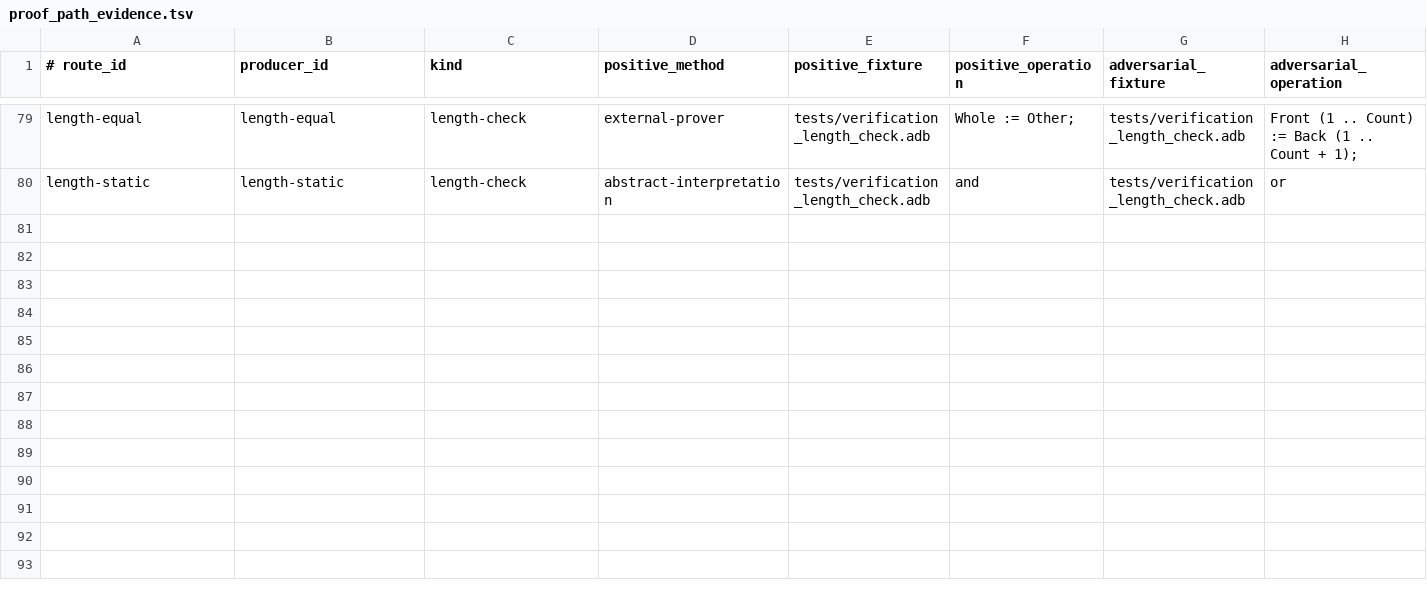
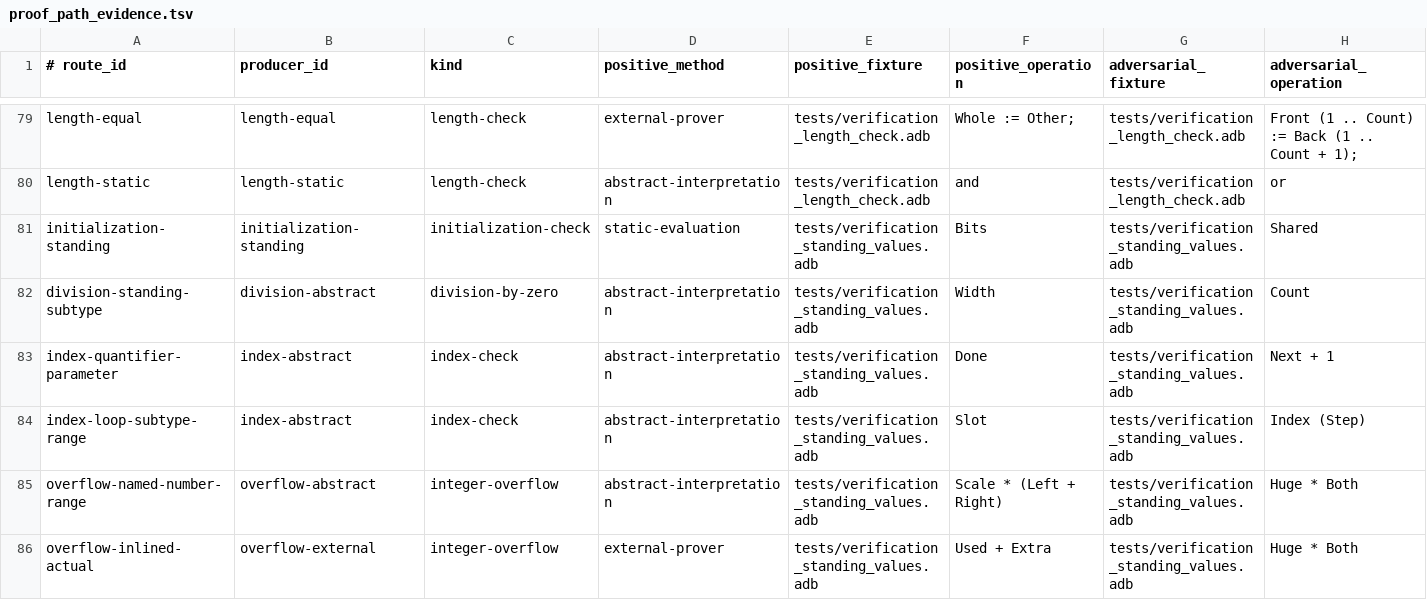
Before and after one commit to mmartign/AdaLang_Analyzer, a TSV file: quality/proof_path_evidence.tsv, drawn as a sheet; only a part is shown, gaps mark what is left out; rows hold the shown columns only; the diff names each change by its address in the sheet, - before the commit and + after, or states it on an @@ line.

```diff
--- a/quality/proof_path_evidence.tsv
+++ b/quality/proof_path_evidence.tsv
+row 81: initialization-standing | initialization-standing | initialization-check | static-evaluation | tests/verification_standing_values.adb | Bits | tests/verification_standing_values.adb | Shared
+row 82: division-standing-subtype | division-abstract | division-by-zero | abstract-interpretation | tests/verification_standing_values.adb | Width | tests/verification_standing_values.adb | Count
+row 83: index-quantifier-parameter | index-abstract | index-check | abstract-interpretation | tests/verification_standing_values.adb | Done | tests/verification_standing_values.adb | Next + 1
+row 84: index-loop-subtype-range | index-abstract | index-check | abstract-interpretation | tests/verification_standing_values.adb | Slot | tests/verification_standing_values.adb | Index (Step)
+row 85: overflow-named-number-range | overflow-abstract | integer-overflow | abstract-interpretation | tests/verification_standing_values.adb | Scale * (Left + Right) | tests/verification_standing_values.adb | Huge * Both
+row 86: overflow-inlined-actual | overflow-external | integer-overflow | external-prover | tests/verification_standing_values.adb | Used + Extra | tests/verification_standing_values.adb | Huge * Both
```
Also changed, not shown: quality/seeded_defect_outcomes.tsv, quality/verification_mutations.tsv, 14 other files.
